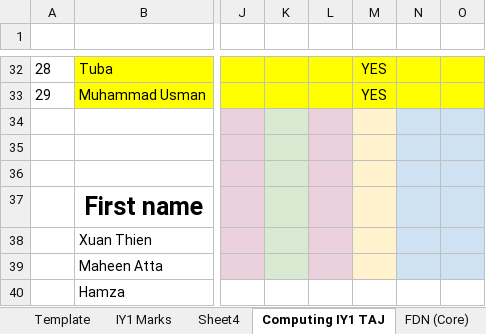
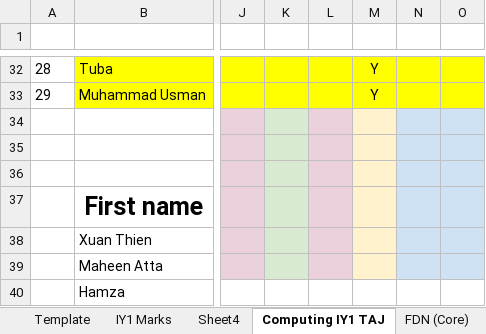
Before and after one commit to deeperj/dillinger, an Excel workbook: thesis/ukapp2/wqu_isc/Engineering/200331 SEP Attend Engage Register.xlsx, sheet Computing IY1 TAJ, drawn as a sheet; only a part is shown, gaps mark what is left out; values as stored, in another font and other column widths than the file's, no borders; the diff covers the shown part only; the diff names each change by its address in the sheet, - before the commit and + after, or states it on an @@ line.

```diff
--- a/thesis/ukapp2/wqu_isc/Engineering/200331 SEP Attend Engage Register.xlsx (sheet Computing IY1 TAJ)
+++ b/thesis/ukapp2/wqu_isc/Engineering/200331 SEP Attend Engage Register.xlsx (sheet Computing IY1 TAJ)
-M32:M33: YES
+M32:M33: Y
```
Also changed, not shown: 27 edited cells elsewhere in this sheet, 1 other file.
